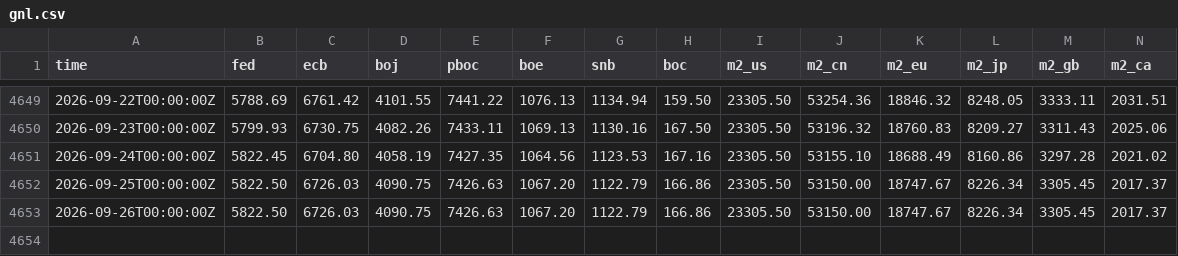
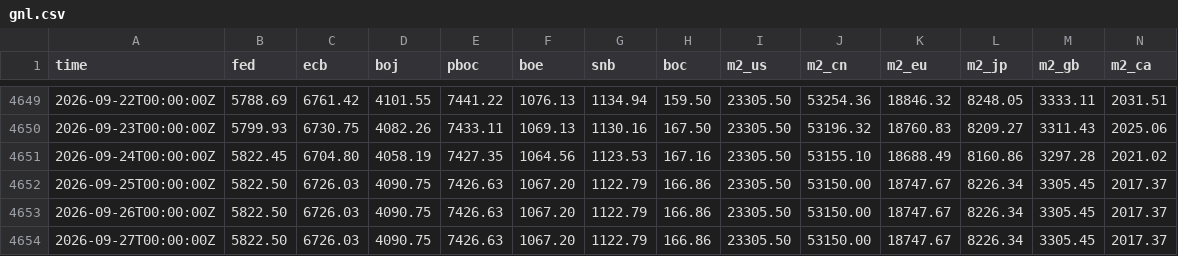
Before and after one commit to GnocchisCrypto/gnl-liquidity-data, a CSV file: gnl.csv, drawn as a sheet; only a part is shown, gaps mark what is left out; rows hold the shown columns only; the diff names each change by its address in the sheet, - before the commit and + after, or states it on an @@ line.

```diff
--- a/gnl.csv
+++ b/gnl.csv
+row 4654: 2026-09-27T00:00:00Z | 5822.50 | 6726.03 | 4090.75 | 7426.63 | 1067.20 | 1122.79 | 166.86 | 23305.50 | 53150.00 | 18747.67 | 8226.34 | 3305.45 | 2017.37
```
Also changed, not shown: 1 other file.
